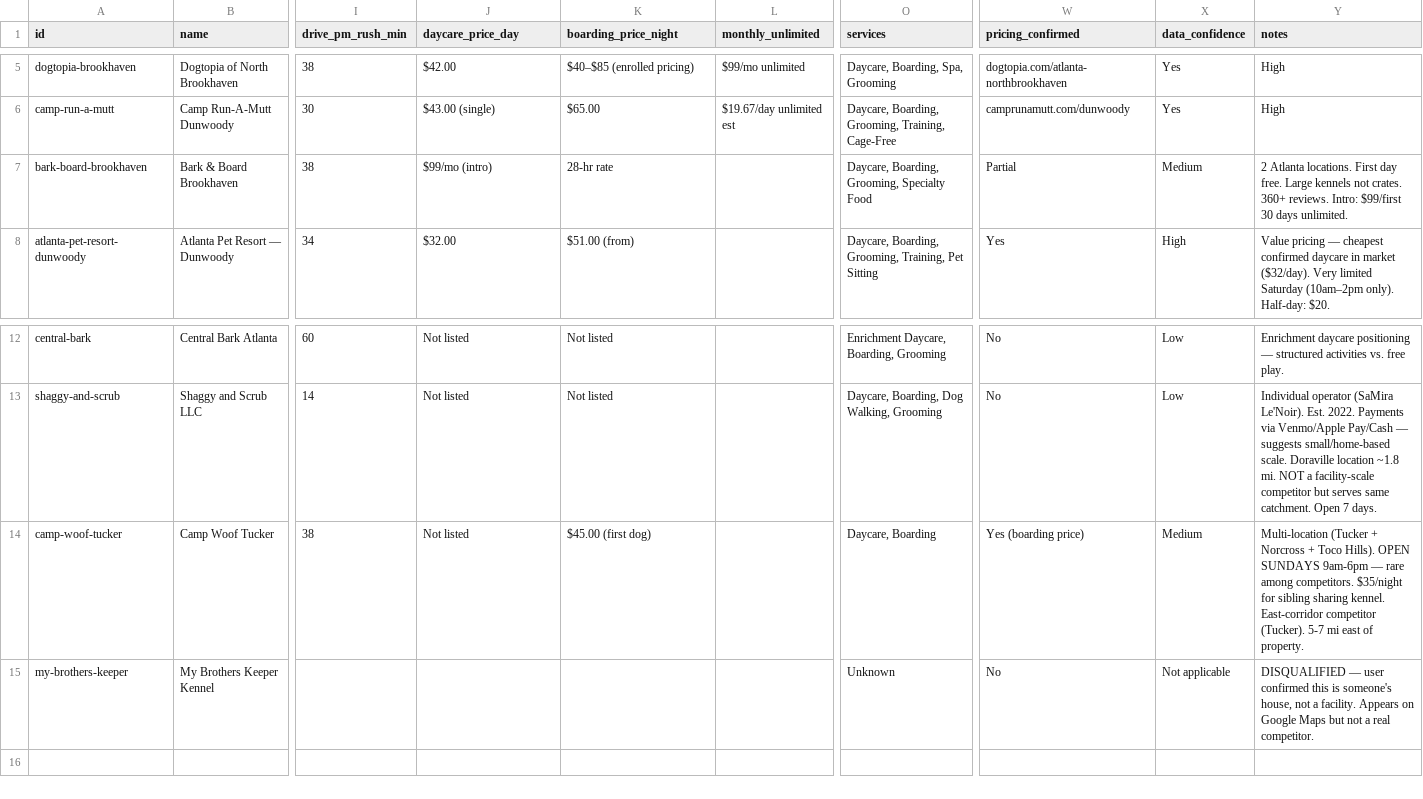
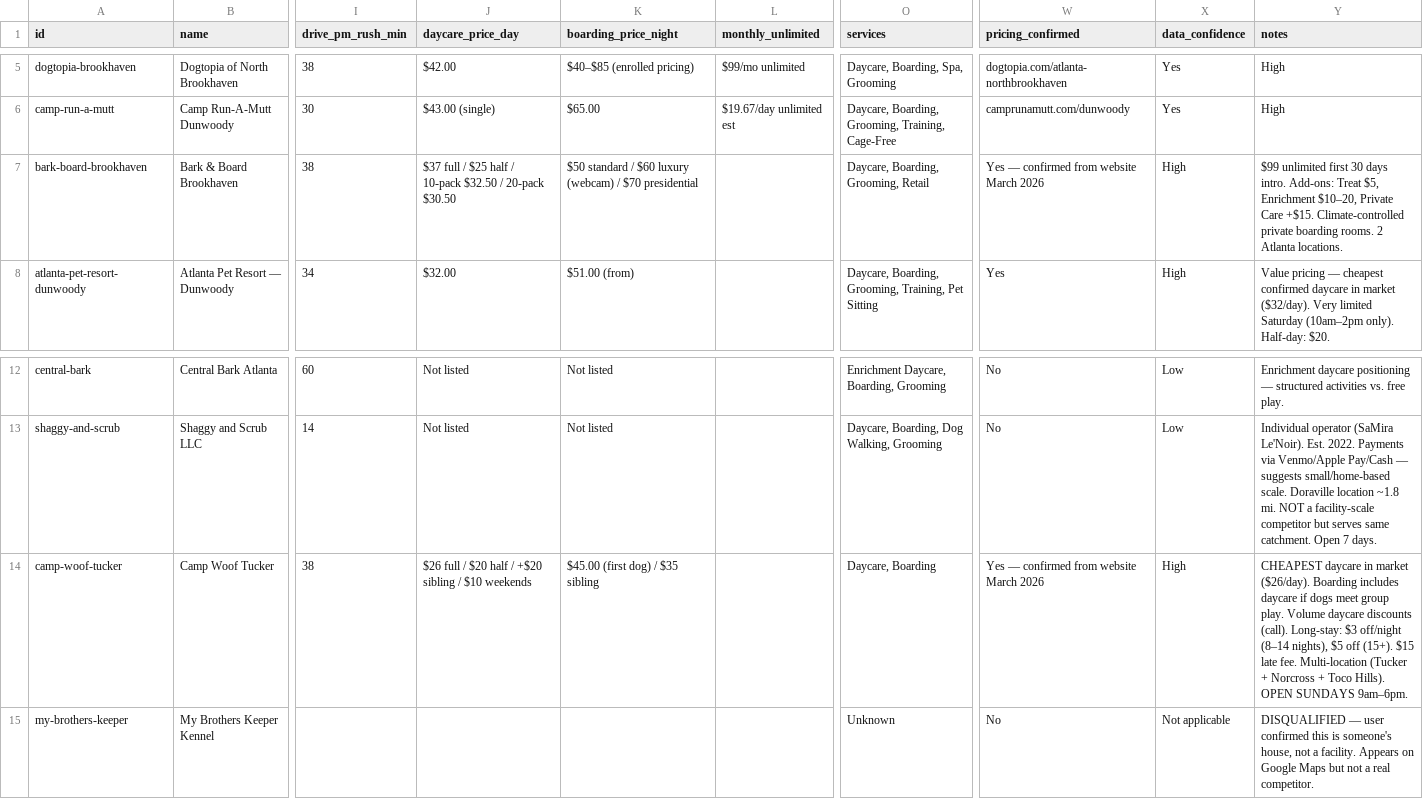
Before and after one commit to RossFW/dog-kennel-business-model, a CSV file: data/competitors.csv, drawn as a sheet; only a part is shown, gaps mark what is left out; the diff names each change by its address in the sheet, - before the commit and + after, or states it on an @@ line.

```diff
--- a/data/competitors.csv
+++ b/data/competitors.csv
-J7 (daycare_price_day): $99/mo (intro)
+J7 (daycare_price_day): $37 full / $25 half / 10-pack $32.50 / 20-pack $30.50
-K7 (boarding_price_night): 28-hr rate
+K7 (boarding_price_night): $50 standard / $60 luxury (webcam) / $70 presidential
-O7 (services): Daycare, Boarding, Grooming, Specialty Food
+O7 (services): Daycare, Boarding, Grooming, Retail
-W7 (pricing_confirmed): Partial
+W7 (pricing_confirmed): Yes — confirmed from website March 2026
-X7 (data_confidence): Medium
+X7 (data_confidence): High
-Y7 (notes): 2 Atlanta locations. First day free. Large kennels not crates. 360+ reviews. Intro: $99/first 30 days unlimited.
+Y7 (notes): $99 unlimited first 30 days intro. Add-ons: Treat $5, Enrichment $10–20, Private Care +$15. Climate-controlled private boarding rooms. 2 Atlanta locations.
-J14 (daycare_price_day): Not listed
+J14 (daycare_price_day): $26 full / $20 half / +$20 sibling / $10 weekends
-K14 (boarding_price_night): $45.00 (first dog)
+K14 (boarding_price_night): $45.00 (first dog) / $35 sibling
-W14 (pricing_confirmed): Yes (boarding price)
+W14 (pricing_confirmed): Yes — confirmed from website March 2026
-X14 (data_confidence): Medium
+X14 (data_confidence): High
-Y14 (notes): Multi-location (Tucker + Norcross + Toco Hills). OPEN SUNDAYS 9am-6pm — rare among competitors. $35/night for sibling sharing kennel. East-corridor competitor (Tucker). 5-7 mi east of property.
+Y14 (notes): CHEAPEST daycare in market ($26/day). Boarding includes daycare if dogs meet group play. Volume daycare discounts (call). Long-stay: $3 off/night (8–14 nights), $5 off (15+). $15 late fee. Multi-location (Tucker + Norcross + Toco Hills). OPEN SUNDAYS 9am–6pm.
```
Also changed, not shown: 2 other files.
